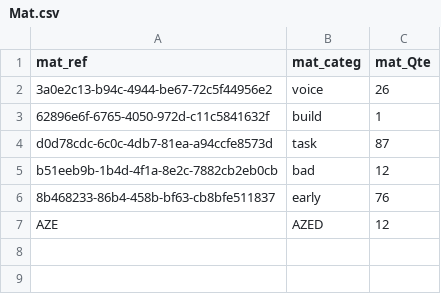
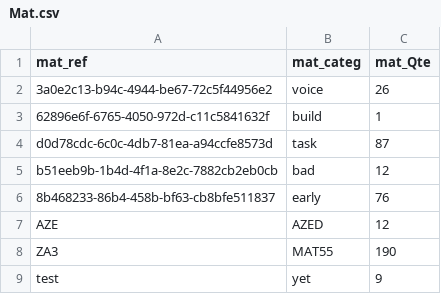
Before and after one commit to BenBobMed/LabApp, a CSV file: exported_tables/Mat.csv, drawn as a sheet.

```diff
--- a/exported_tables/Mat.csv
+++ b/exported_tables/Mat.csv
@@ -7 +7,3 @@ b51eeb9b-1b4d-4f1a-8e2c-7882cb2eb0cb,bad,12
 AZE,AZED,12
+ZA3,MAT55,190
+test,yet,9
```
Also changed, not shown: exported_tables/Resrvation_Lab.csv, exported_tables/data.csv, 8 other files.
